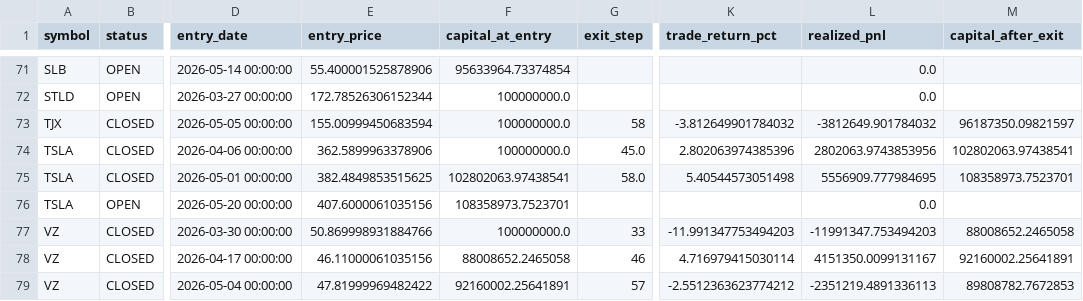
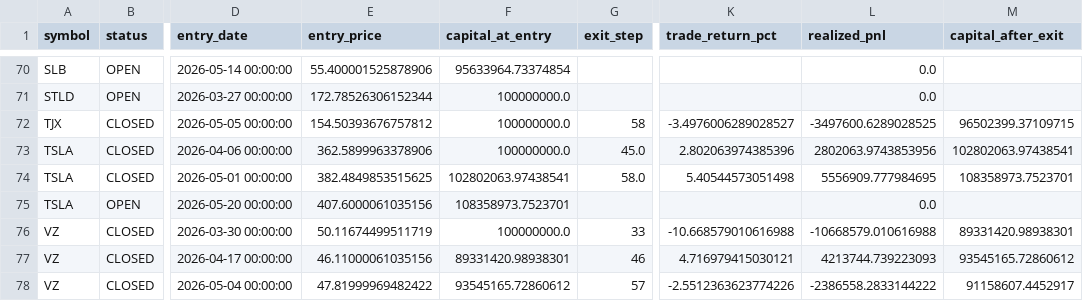
Before and after one commit to RylandCapital/unrealai, a CSV file: dashboard_data/trade_log.csv, drawn as a sheet; only a part is shown, gaps mark what is left out; addresses are those after the commit; the diff covers the shown part only; the diff names each change by its address in the sheet, - before the commit and + after, or states it on an @@ line.

```diff
--- a/dashboard_data/trade_log.csv
+++ b/dashboard_data/trade_log.csv
-E72 (entry_price): 155.00999450683594
+E72 (entry_price): 154.50393676757812
-K72 (trade_return_pct): -3.812649901784032
+K72 (trade_return_pct): -3.4976006289028527
-L72 (realized_pnl): -3812649.901784032
+L72 (realized_pnl): -3497600.6289028525
-M72 (capital_after_exit): 96187350.09821597
+M72 (capital_after_exit): 96502399.37109715
-E76 (entry_price): 50.869998931884766
+E76 (entry_price): 50.11674499511719
-K76 (trade_return_pct): -11.991347753494203
+K76 (trade_return_pct): -10.668579010616988
-L76 (realized_pnl): -11991347.753494203
+L76 (realized_pnl): -10668579.010616988
-M76 (capital_after_exit): 88008652.2465058
+M76 (capital_after_exit): 89331420.98938301
-F77 (capital_at_entry): 88008652.2465058
+F77 (capital_at_entry): 89331420.98938301
-K77 (trade_return_pct): 4.716979415030114
+K77 (trade_return_pct): 4.716979415030121
-L77 (realized_pnl): 4151350.0099131167
+L77 (realized_pnl): 4213744.739223093
-M77 (capital_after_exit): 92160002.25641891
+M77 (capital_after_exit): 93545165.72860612
-F78 (capital_at_entry): 92160002.25641891
+F78 (capital_at_entry): 93545165.72860612
-K78 (trade_return_pct): -2.5512363623774212
+K78 (trade_return_pct): -2.5512363623774226
-L78 (realized_pnl): -2351219.4891336113
+L78 (realized_pnl): -2386558.2833144222
-M78 (capital_after_exit): 89808782.7672853
+M78 (capital_after_exit): 91158607.4452917
```
Also changed, not shown: 1 removed row and 102 edited cells elsewhere in this file, dashboard_data/aggregate_timeseries.csv, dashboard_data/morning_report.csv, 8 other files.
